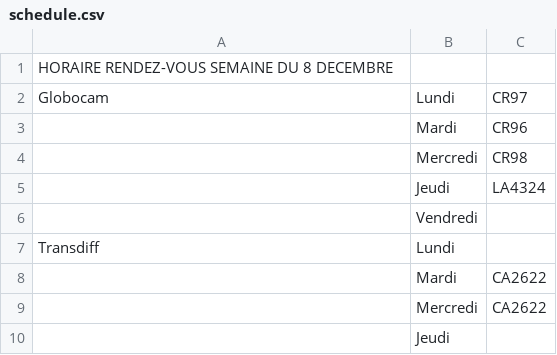
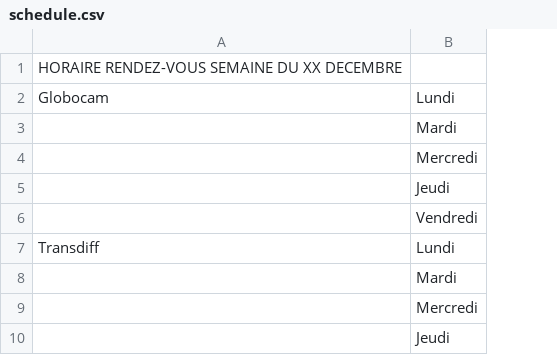
Before and after one commit to WidoomVil/suivis_truck, a CSV file: public/schedule.csv, drawn as a sheet; only a part is shown; the diff names each change by its address in the sheet, - before the commit and + after, or states it on an @@ line.

Commit message:
Update schedule.csv

```diff
--- a/public/schedule.csv
+++ b/public/schedule.csv
-column C, rows 2-9: CR97 | CR96 | CR98 | LA4324 |  |  | CA2622 | CA2622
-A1: HORAIRE RENDEZ-VOUS SEMAINE DU 8 DECEMBRE
+A1: HORAIRE RENDEZ-VOUS SEMAINE DU XX DECEMBRE
```
